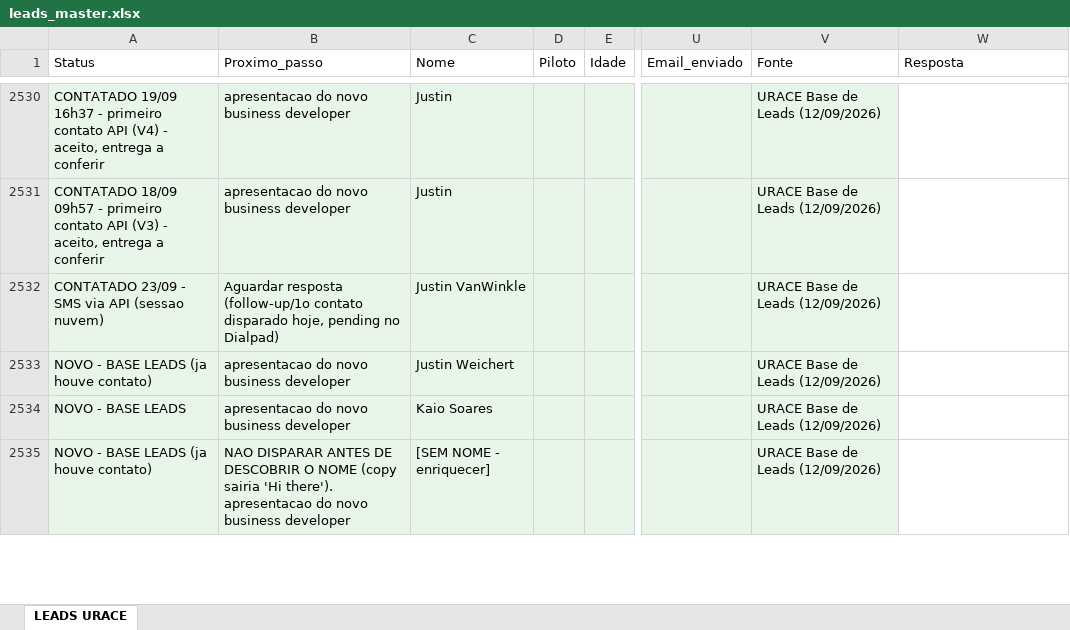
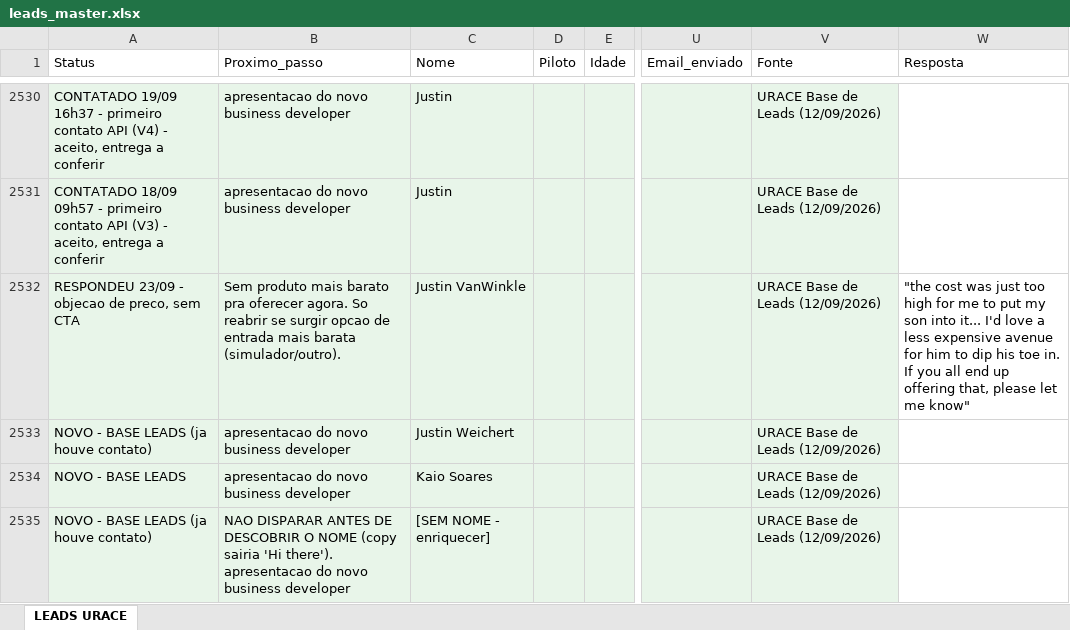
Before and after one commit to UraceUs/Uraceagent, an Excel workbook: data/leads_master.xlsx, sheet LEADS URACE, drawn as a sheet; only a part is shown, gaps mark what is left out; values as stored, in another font and other column widths than the file's, no borders; the diff names each change by its address in the sheet, - before the commit and + after, or states it on an @@ line.

```diff
--- a/data/leads_master.xlsx (sheet LEADS URACE)
+++ b/data/leads_master.xlsx (sheet LEADS URACE)
-A2532 (Status): CONTATADO 23/09 - SMS via API (sessao nuvem)
+A2532 (Status): RESPONDEU 23/09 - objecao de preco, sem CTA
-B2532 (Proximo_passo): Aguardar resposta (follow-up/1o contato disparado hoje, pending no Dialpad)
+B2532 (Proximo_passo): Sem produto mais barato pra oferecer agora. So reabrir se surgir opcao de entrada mais barata (simulador/outro).
-W2532 (Resposta): (empty)
+W2532 (Resposta): "the cost was just too high for me to put my son into it... I'd love a less expensive avenue for him to dip his toe in. If you all end up offering that, please let me know"
```
